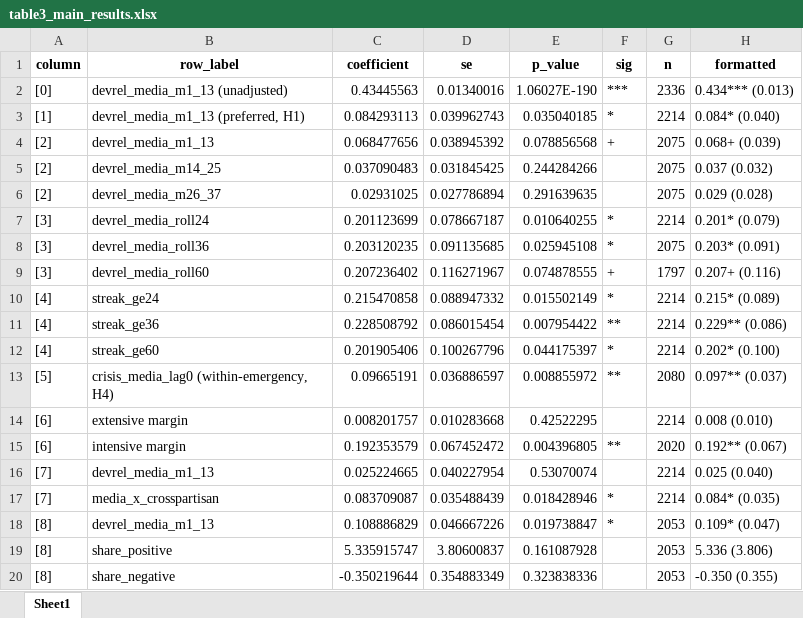
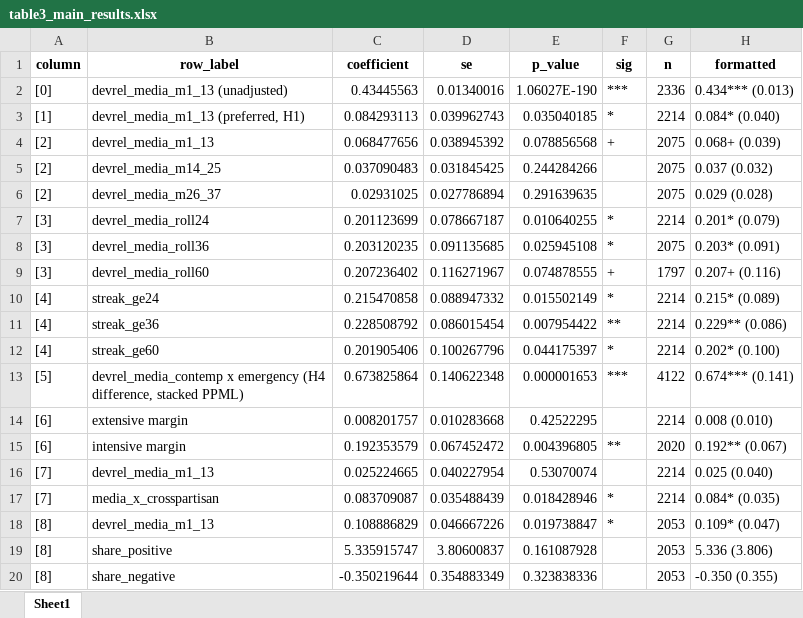
Before and after one commit to tongkyu-kim/replication-package_oda-media, an Excel workbook: results/tables/table3_main_results.xlsx, sheet Sheet1, drawn as a sheet; values as stored, in another font and other column widths than the file's, no borders; removed rows and columns are numbered as before the commit, all else as after; the diff names each change by its address in the sheet, - before the commit and + after, or states it on an @@ line.

```diff
--- a/results/tables/table3_main_results.xlsx (sheet Sheet1)
+++ b/results/tables/table3_main_results.xlsx (sheet Sheet1)
-row 13: [5] | crisis_media_lag0 (within-emergency, H4) | 0.09665191 | 0.036886597 | 0.008855972 | ** | 2080 | 0.097** (0.037)
+row 13: [5] | devrel_media_contemp x emergency (H4 difference, stacked PPML) | 0.673825864 | 0.140622348 | 0.000001653 | *** | 4122 | 0.674*** (0.141)
```
Also changed, not shown: results/tables/table1_classifier_performance.xlsx, results/tables/table2_panelB_data_construction.xlsx, 38 other files.
